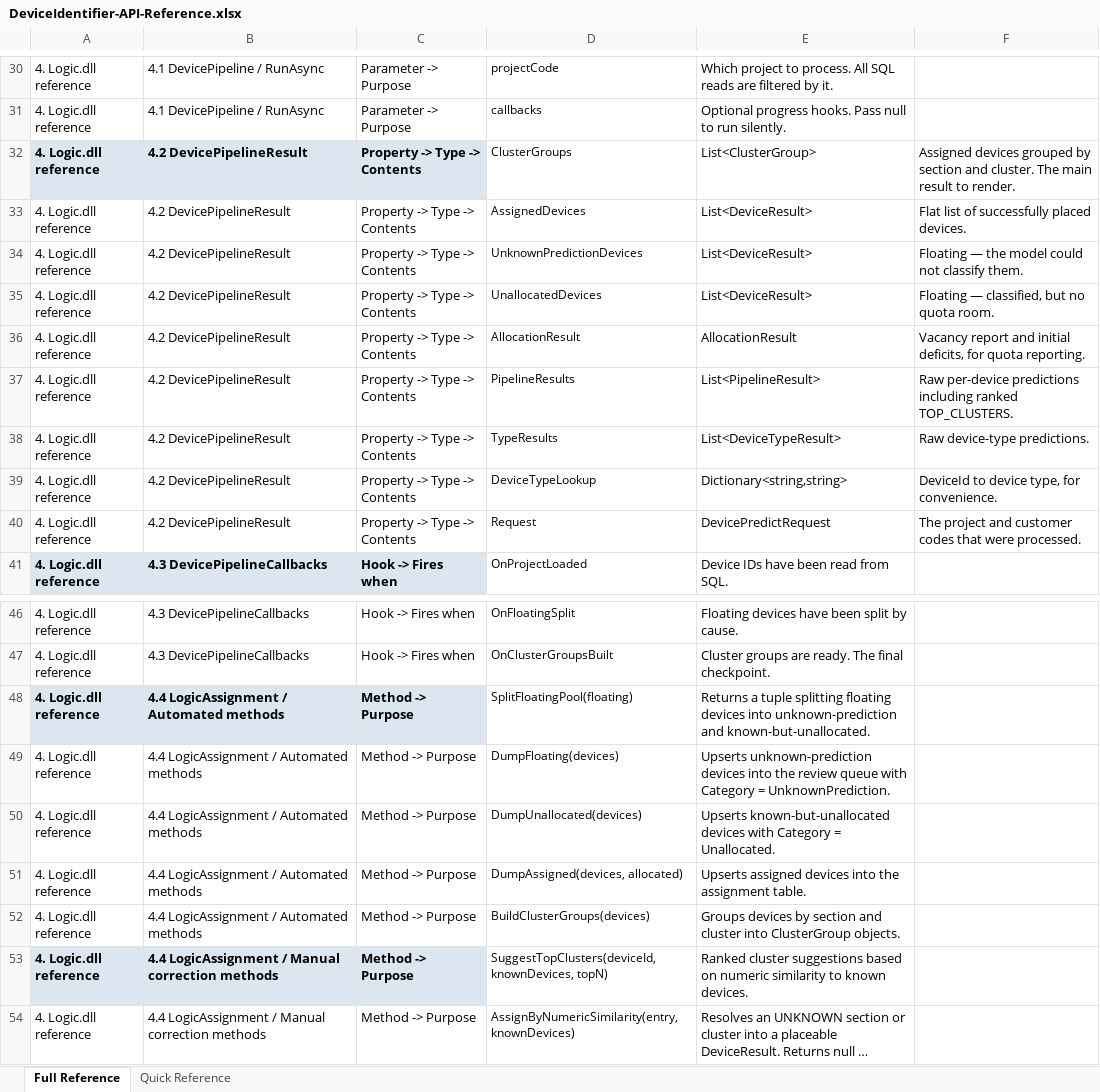
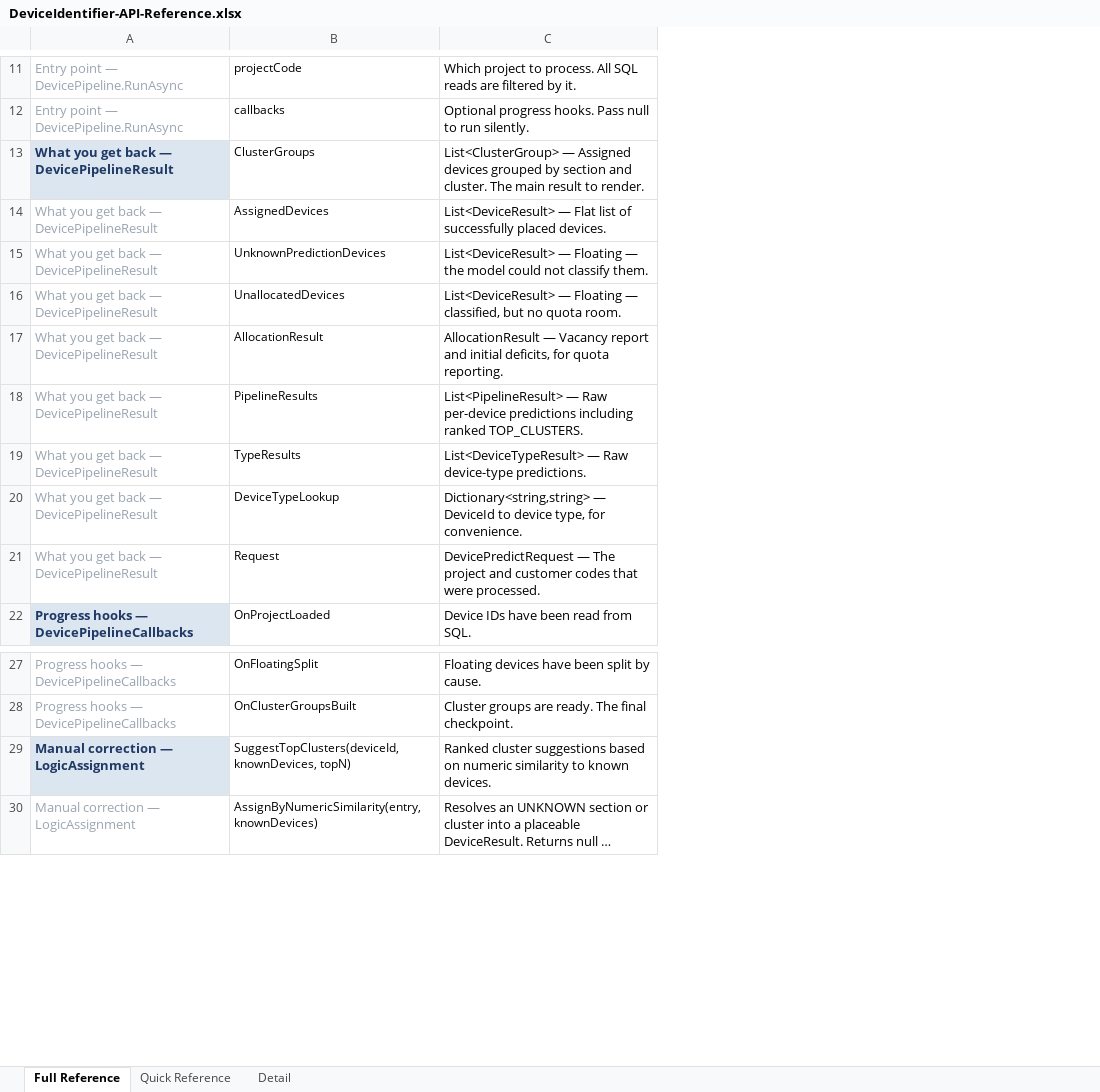
Before and after one commit to Syaziyah30/DeviceCluster, an Excel workbook: Handoff/DeviceIdentifier-API-Reference.xlsx, sheet Full Reference, drawn as a sheet; only a part is shown, gaps mark what is left out; long unchanged cells end in …; values as stored, in another font and other column widths than the file's, no borders; removed rows and columns are numbered as before the commit, all else as after; the diff covers the shown part only; the diff names each change by its address in the sheet, - before the commit and + after, or states it on an @@ line.

```diff
--- a/Handoff/DeviceIdentifier-API-Reference.xlsx (sheet Full Reference)
+++ b/Handoff/DeviceIdentifier-API-Reference.xlsx (sheet Full Reference)
+sheet tab: Detail
-column A, rows 30-41: all 4. Logic.dll reference; rows 46-47: 4. Logic.dll reference | 4. Logic.dll reference; rows 53-54: 4. Logic.dll reference | 4. Logic.dll reference
-column B, rows 30-41: 4.1 DevicePipeline / RunAsync | 4.1 DevicePipeline / RunAsync | 4.2 DevicePipelineResult | 4.2 DevicePipelineResult | 4.2 DevicePipelineResult | 4.2 DevicePipelineResult | 4.2 DevicePipelineResult | 4.2 DevicePipelineResult | 4.2 DevicePipelineResult | 4.2 DevicePipelineResult | 4.2 DevicePipelineResult | 4.3 DevicePipelineCallbacks; rows 46-47: 4.3 DevicePipelineCallbacks | 4.3 DevicePipelineCallbacks; rows 53-54: 4.4 LogicAssignment / Manual correction methods | 4.4 LogicAssignment / Manual correction methods
-column C, rows 30-41: Parameter -> Purpose | Parameter -> Purpose | Property -> Type -> Contents | Property -> Type -> Contents | Property -> Type -> Contents | Property -> Type -> Contents | Property -> Type -> Contents | Property -> Type -> Contents | Property -> Type -> Contents | Property -> Type -> Contents | Property -> Type -> Contents | Hook -> Fires when; rows 46-47: Hook -> Fires when | Hook -> Fires when; rows 53-54: Method -> Purpose | Method -> Purpose
+column A, rows 11-22: Entry point — DevicePipeline.RunAsync | Entry point — DevicePipeline.RunAsync | What you get back — DevicePipelineResult | What you get back — DevicePipelineResult | What you get back — DevicePipelineResult | What you get back — DevicePipelineResult | What you get back — DevicePipelineResult | What you get back — DevicePipelineResult | What you get back — DevicePipelineResult | What you get back — DevicePipelineResult | What you get back — DevicePipelineResult | Progress hooks — DevicePipelineCallbacks; rows 27-30: Progress hooks — DevicePipelineCallbacks | Progress hooks — DevicePipelineCallbacks | Manual correction — LogicAssignment | Manual correction — LogicAssignment
-column F, rows 32-40: Assigned devices grouped by section and cluster. The main result to render. | Flat list of successfully placed devices. | Floating — the model could not classify them. | Floating — classified, but no quota room. | Vacancy report and initial deficits, for quota reporting. | Raw per-device predictions including ranked TOP_CLUSTERS. | Raw device-type predictions. | DeviceId to device type, for convenience. | The project and customer codes that were processed.
-C13: List<ClusterGroup>
+C13: List<ClusterGroup> — Assigned devices grouped by section and cluster. The main result to render.
-C14: List<DeviceResult>
+C14: List<DeviceResult> — Flat list of successfully placed devices.
-C15: List<DeviceResult>
+C15: List<DeviceResult> — Floating — the model could not classify them.
-C16: List<DeviceResult>
+C16: List<DeviceResult> — Floating — classified, but no quota room.
-C17: AllocationResult
+C17: AllocationResult — Vacancy report and initial deficits, for quota reporting.
-C18: List<PipelineResult>
+C18: List<PipelineResult> — Raw per-device predictions including ranked TOP_CLUSTERS.
-C19: List<DeviceTypeResult>
+C19: List<DeviceTypeResult> — Raw device-type predictions.
-C20: Dictionary<string,string>
+C20: Dictionary<string,string> — DeviceId to device type, for convenience.
-C21: DevicePredictRequest
+C21: DevicePredictRequest — The project and customer codes that were processed.
-row 48: 4. Logic.dll reference | 4.4 LogicAssignment / Automated methods | Method -> Purpose | SplitFloatingPool(floating) | Returns a tuple splitting floating devices into unknown-prediction and known-but-unallocated.
-row 49: 4. Logic.dll reference | 4.4 LogicAssignment / Automated methods | Method -> Purpose | DumpFloating(devices) | Upserts unknown-prediction devices into the review queue with Category = UnknownPrediction.
-row 50: 4. Logic.dll reference | 4.4 LogicAssignment / Automated methods | Method -> Purpose | DumpUnallocated(devices) | Upserts known-but-unallocated devices with Category = Unallocated.
-row 51: 4. Logic.dll reference | 4.4 LogicAssignment / Automated methods | Method -> Purpose | DumpAssigned(devices, allocated) | Upserts assigned devices into the assignment table.
-row 52: 4. Logic.dll reference | 4.4 LogicAssignment / Automated methods | Method -> Purpose | BuildClusterGroups(devices) | Groups devices by section and cluster into ClusterGroup objects.
```
Also changed, not shown: 1 added row, 38 removed rows and 1 edited cell elsewhere in this sheet, sheet Quick Reference.
